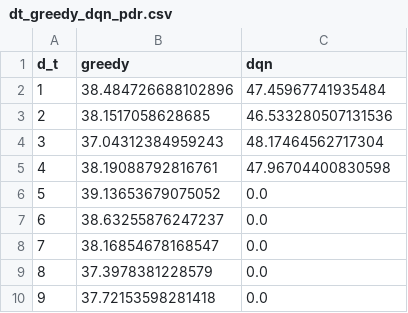
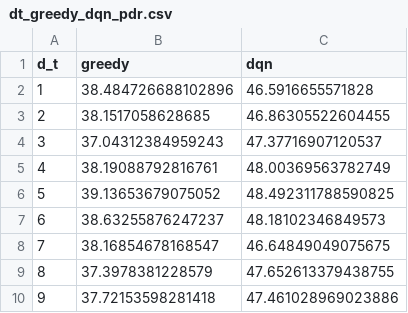
Before and after one commit to dunghoangtrung125/graduation_thesis, a CSV file: source_code/csv/dt_greedy_dqn_pdr.csv, drawn as a sheet.

Commit message:
Add graph when change d_t in greedy

```diff
--- a/source_code/csv/dt_greedy_dqn_pdr.csv
+++ b/source_code/csv/dt_greedy_dqn_pdr.csv
@@ -1,10 +1,10 @@
 d_t,greedy,dqn
-1,38.484726688102896,47.45967741935484
-2,38.1517058628685,46.533280507131536
-3,37.04312384959243,48.17464562717304
-4,38.19088792816761,47.96704400830598
-5,39.13653679075052,0.0
-6,38.63255876247237,0.0
-7,38.16854678168547,0.0
-8,37.3978381228579,0.0
-9,37.72153598281418,0.0
+1,38.484726688102896,46.5916655571828
+2,38.1517058628685,46.86305522604455
+3,37.04312384959243,47.37716907120537
+4,38.19088792816761,48.00369563782749
+5,39.13653679075052,48.492311788590825
+6,38.63255876247237,48.18102346849573
+7,38.16854678168547,46.64849049075675
+8,37.3978381228579,47.652613379438755
+9,37.72153598281418,47.461028969023886
```
Also changed, not shown: 3 other files.
